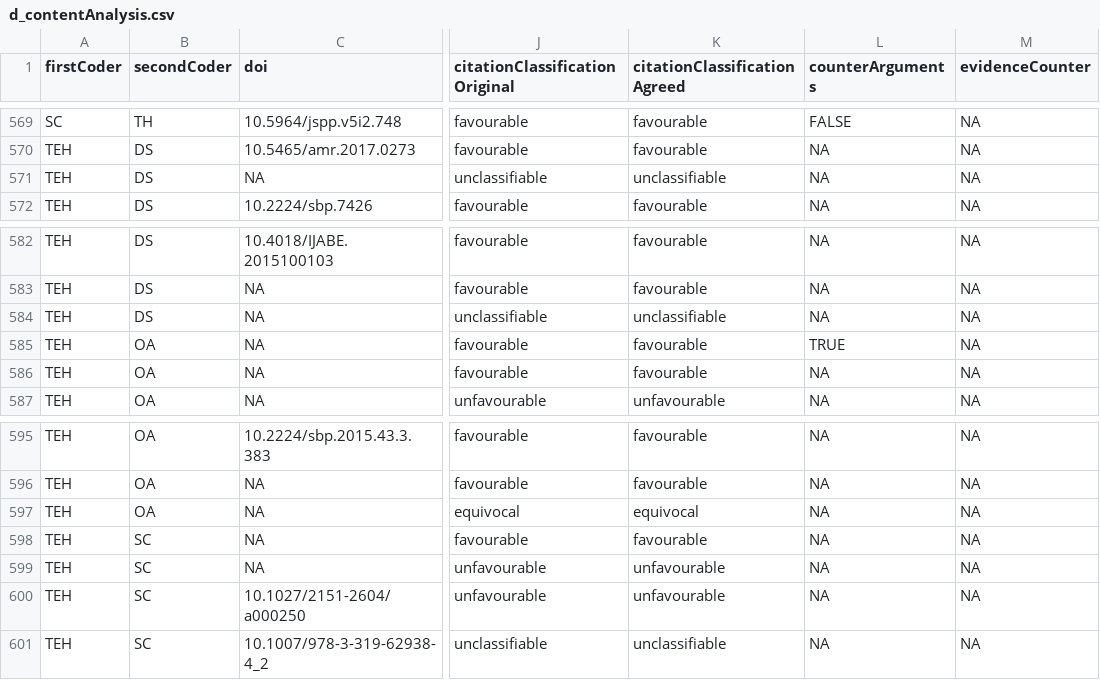
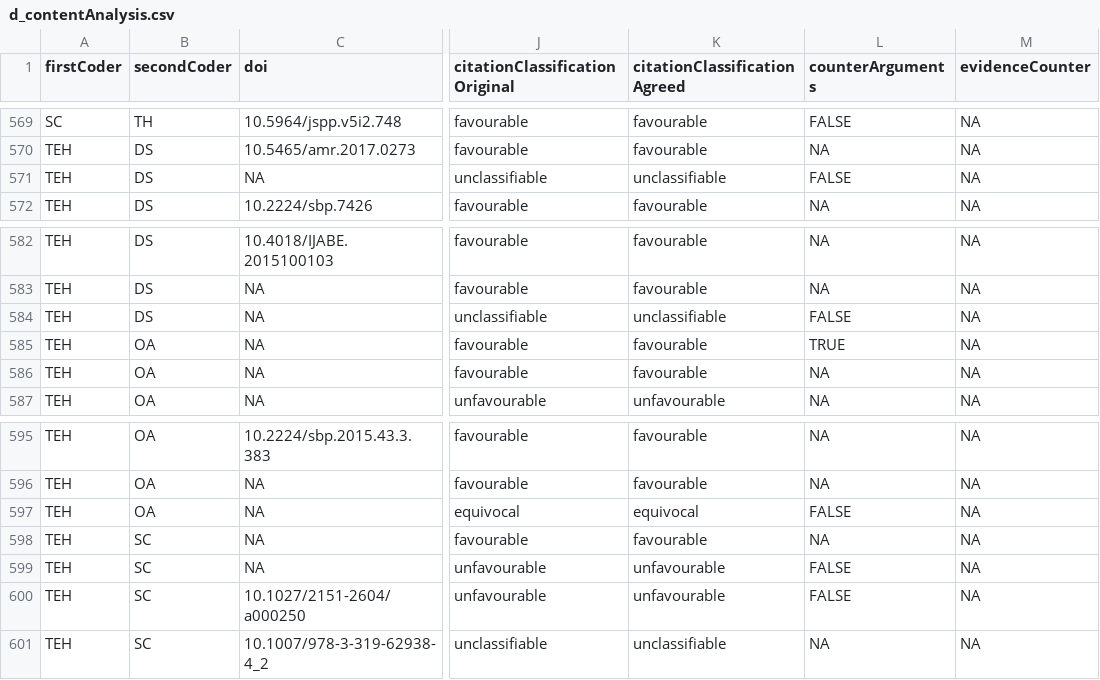
Before and after one commit to TomHardwicke/Post-replication-citation-patterns, a CSV file: data/processed/d_contentAnalysis.csv, drawn as a sheet; only a part is shown, gaps mark what is left out; the diff names each change by its address in the sheet, - before the commit and + after, or states it on an @@ line.

Commit message:
updated with counterargument code false not NA

```diff
--- a/data/processed/d_contentAnalysis.csv
+++ b/data/processed/d_contentAnalysis.csv
-L571 (counterArguments): NA
+L571 (counterArguments): FALSE
-L584 (counterArguments): NA
+L584 (counterArguments): FALSE
-L597 (counterArguments): NA
+L597 (counterArguments): FALSE
-L599:L600 (counterArguments): NA
+L599:L600 (counterArguments): FALSE
```
Also changed, not shown: data/primary/contentAnalysis_round2access.csv, 1 other file.
